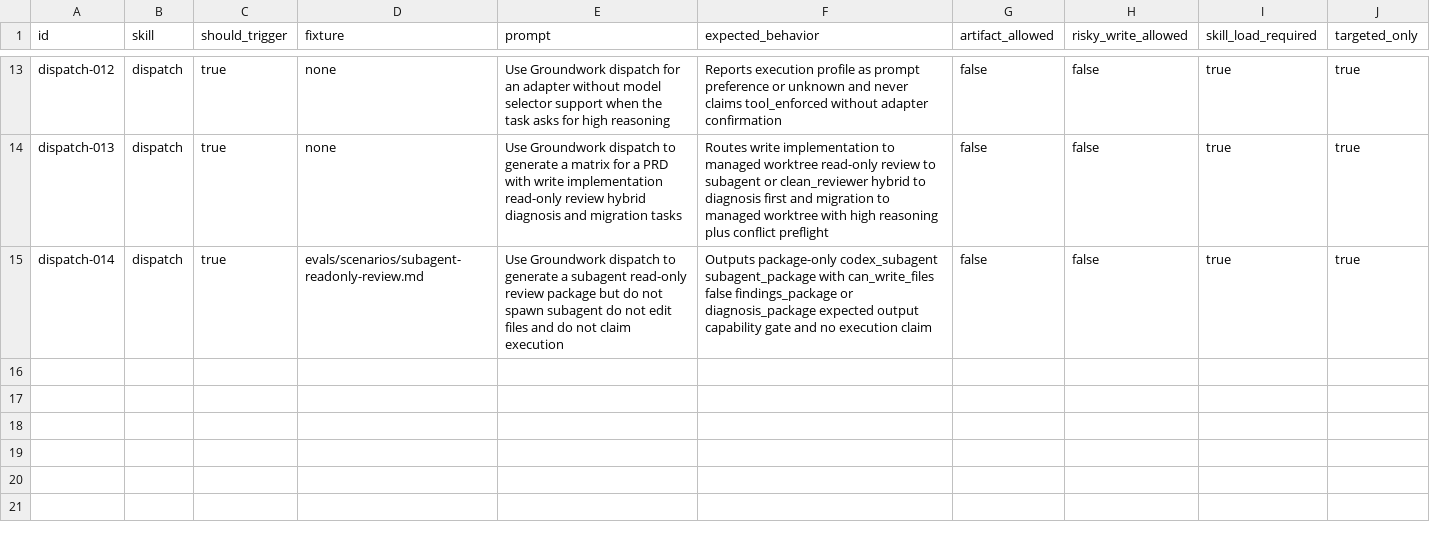
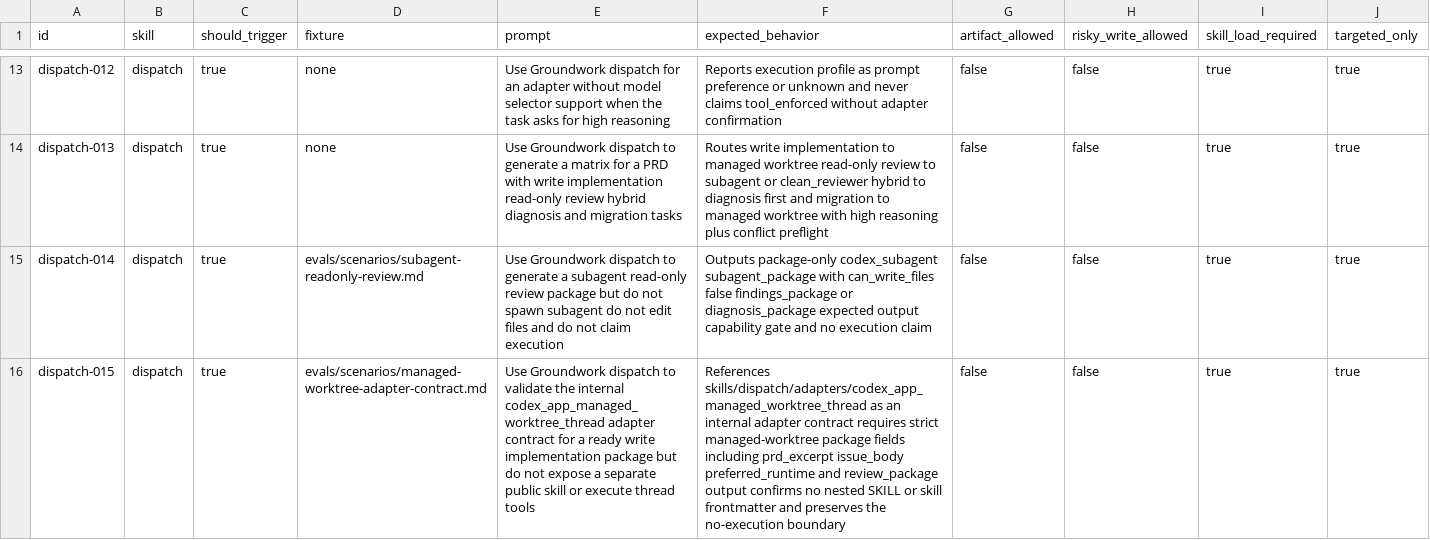
Before and after one commit to daxiong888/Groundwork, a CSV file: evals/prompts/dispatch.csv, drawn as a sheet; only a part is shown, gaps mark what is left out; the diff names each change by its address in the sheet, - before the commit and + after, or states it on an @@ line.

Commit message:
docs(dispatch): 集成托管 worktree 适配器合同

```diff
--- a/evals/prompts/dispatch.csv
+++ b/evals/prompts/dispatch.csv
+row 16: dispatch-015 | dispatch | true | evals/scenarios/managed-worktree-adapter-contract.md | Use Groundwork dispatch to validate the internal codex_app_managed_worktree_thread adapter contract for a ready write implementation package but do not expose a separate public skill or execute thread tools | References skills/dispatch/adapters/codex_app_managed_worktree_thread as an internal adapter contract requires strict managed-worktree package fields including prd_excerpt issue_body preferred_runtime and review_package output confirms no nested SKILL or skill frontmatter and preserves the no-execution boundary | false | false | true | true
```
Also changed, not shown: 16 other files.
